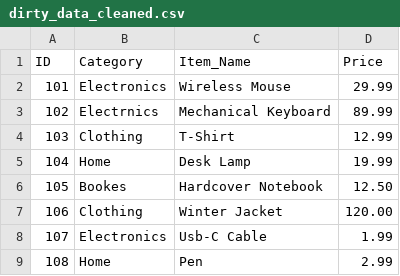
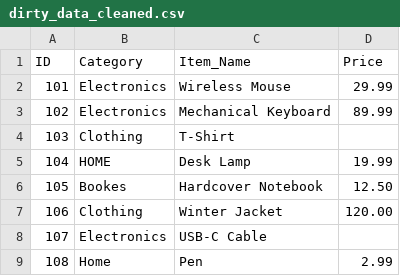
Before and after one commit to AabidhJaufer/data-ci-demo, a CSV file: data/dirty_data_cleaned.csv, drawn as a sheet.

```diff
--- a/data/dirty_data_cleaned.csv
+++ b/data/dirty_data_cleaned.csv
@@ -2,8 +2,8 @@ ID,Category,Item_Name,Price
 101,Electronics,Wireless Mouse,29.99
-102,Electrnics,Mechanical Keyboard,89.99
-103,Clothing,T-Shirt, 12.99
-104,Home,Desk Lamp,19.99
+102,Electronics,Mechanical Keyboard,89.99
+103,Clothing,T-Shirt,
+104,HOME,Desk Lamp,19.99
 105,Bookes,Hardcover Notebook,12.50
 106,Clothing,Winter Jacket,120.00
-107,Electronics,Usb-C Cable, 1.99
+107,Electronics,USB-C Cable,
 108,Home,Pen,2.99
```
